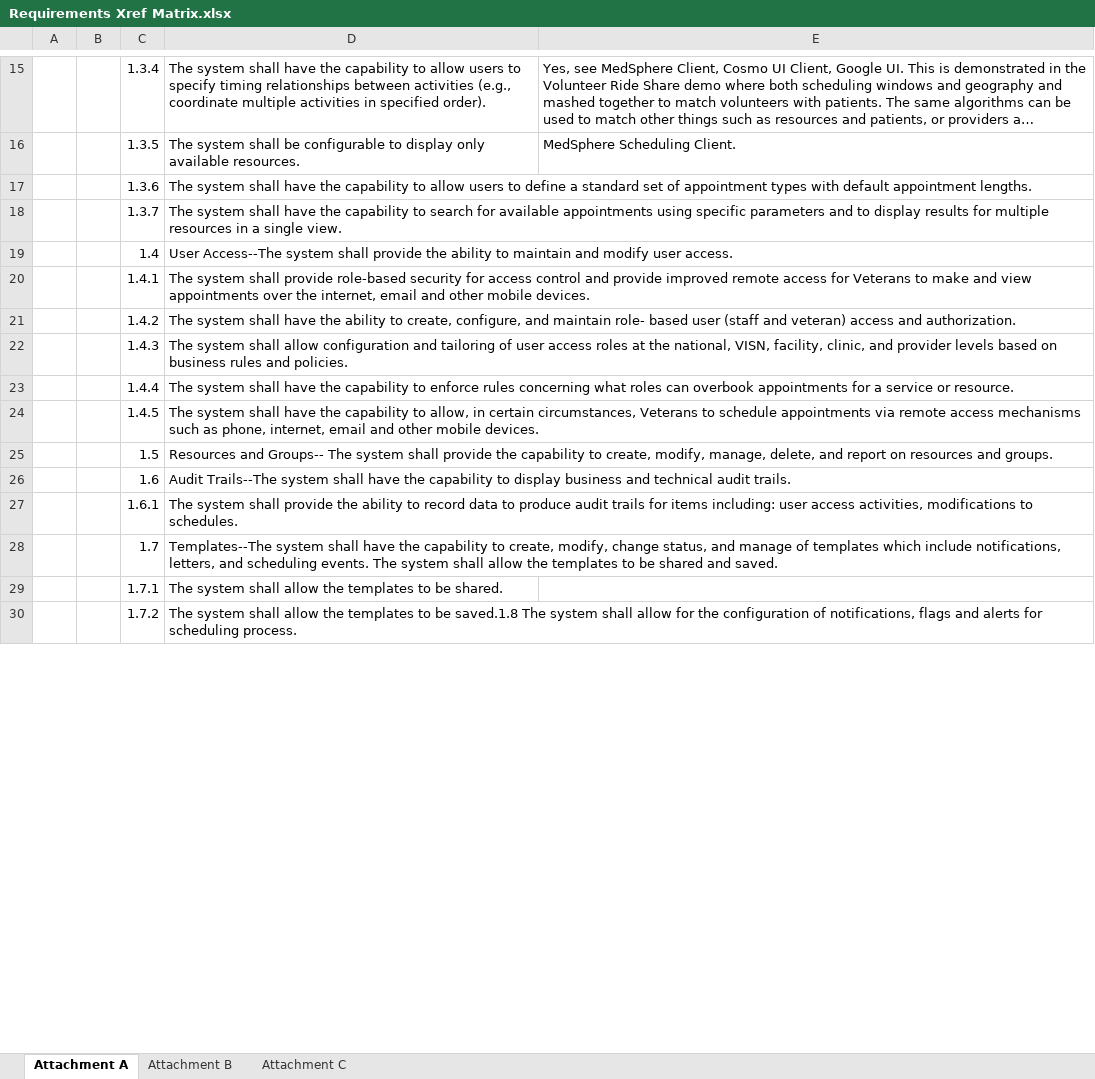
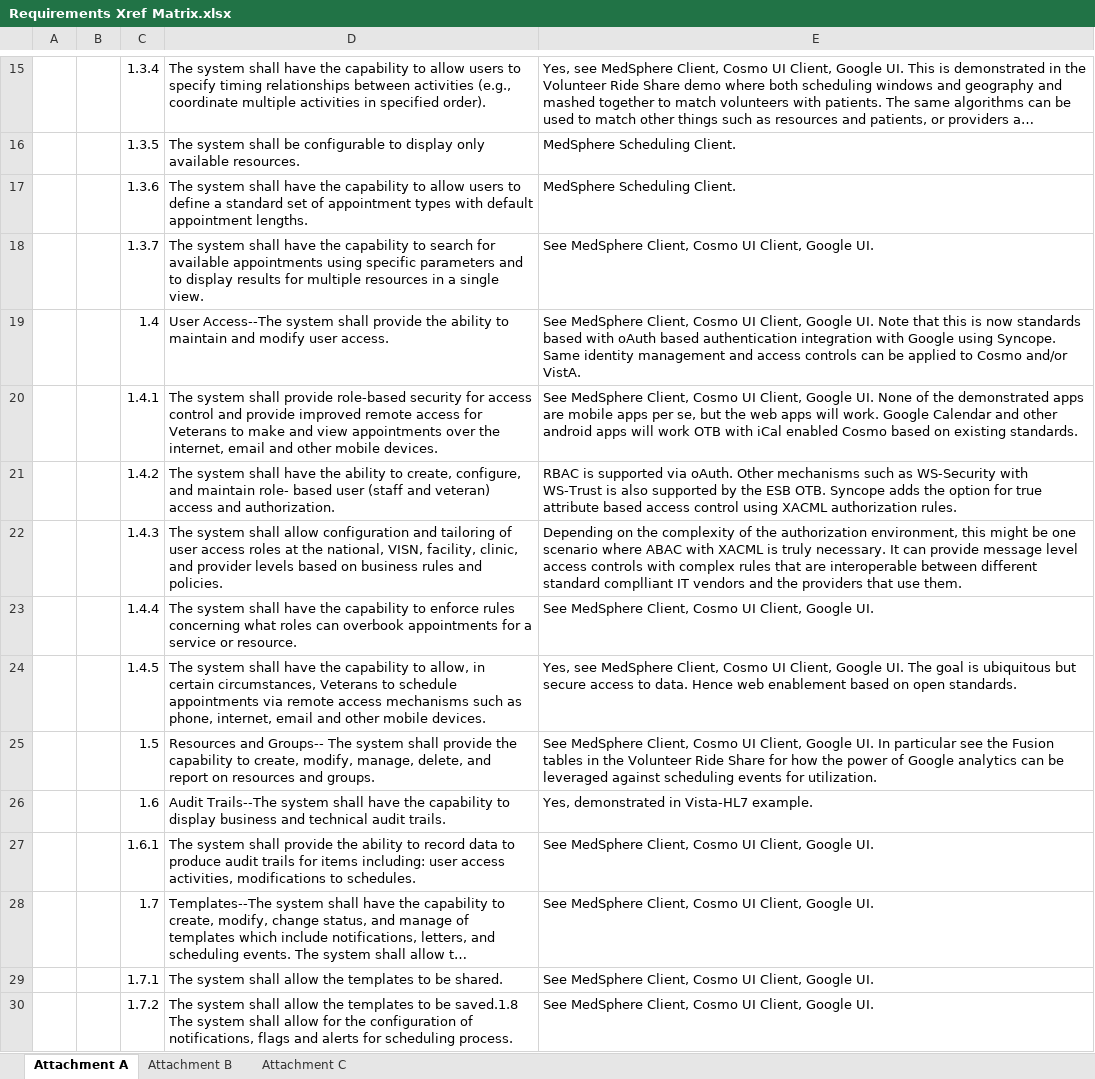
Before and after one commit to openmash/openmash, an Excel workbook: Requirements Xref Matrix.xlsx, sheet Attachment A, drawn as a sheet; only a part is shown, gaps mark what is left out; long unchanged cells end in …; values as stored, in another font and other column widths than the file's, no borders; the diff covers the shown part only; the diff names each change by its address in the sheet, - before the commit and + after, or states it on an @@ line.

```diff
--- a/Requirements Xref Matrix.xlsx (sheet Attachment A)
+++ b/Requirements Xref Matrix.xlsx (sheet Attachment A)
-E17: (empty)
+E17: MedSphere Scheduling Client.
-E18: (empty)
+E18: See MedSphere Client, Cosmo UI Client, Google UI.
-E19: (empty)
+E19: See MedSphere Client, Cosmo UI Client, Google UI. Note that this is now standards based with oAuth based authentication integration with Google using Syncope. Same identity management and access controls can be applied to Cosmo and/or VistA.
-E20: (empty)
+E20: See MedSphere Client, Cosmo UI Client, Google UI. None of the demonstrated apps are mobile apps per se, but the web apps will work. Google Calendar and other android apps will work OTB with iCal enabled Cosmo based on existing standards.
-E21: (empty)
+E21: RBAC is supported via oAuth. Other mechanisms such as WS-Security with WS-Trust is also supported by the ESB OTB. Syncope adds the option for true attribute based access control using XACML authorization rules.
-E22: (empty)
+E22: Depending on the complexity of the authorization environment, this might be one scenario where ABAC with XACML is truly necessary. It can provide message level access controls with complex rules that are interoperable between different standard complliant IT vendors and the providers that use them.
-E23: (empty)
+E23: See MedSphere Client, Cosmo UI Client, Google UI.
-E24: (empty)
+E24: Yes, see MedSphere Client, Cosmo UI Client, Google UI. The goal is ubiquitous but secure access to data. Hence web enablement based on open standards.
-E25: (empty)
+E25: See MedSphere Client, Cosmo UI Client, Google UI. In particular see the Fusion tables in the Volunteer Ride Share for how the power of Google analytics can be leveraged against scheduling events for utilization.
-E26: (empty)
+E26: Yes, demonstrated in Vista-HL7 example.
-E27:E30: (empty)
+E27:E30: See MedSphere Client, Cosmo UI Client, Google UI.
```
Also changed, not shown: 1 added row, 1 removed row and 92 edited cells elsewhere in this sheet.
